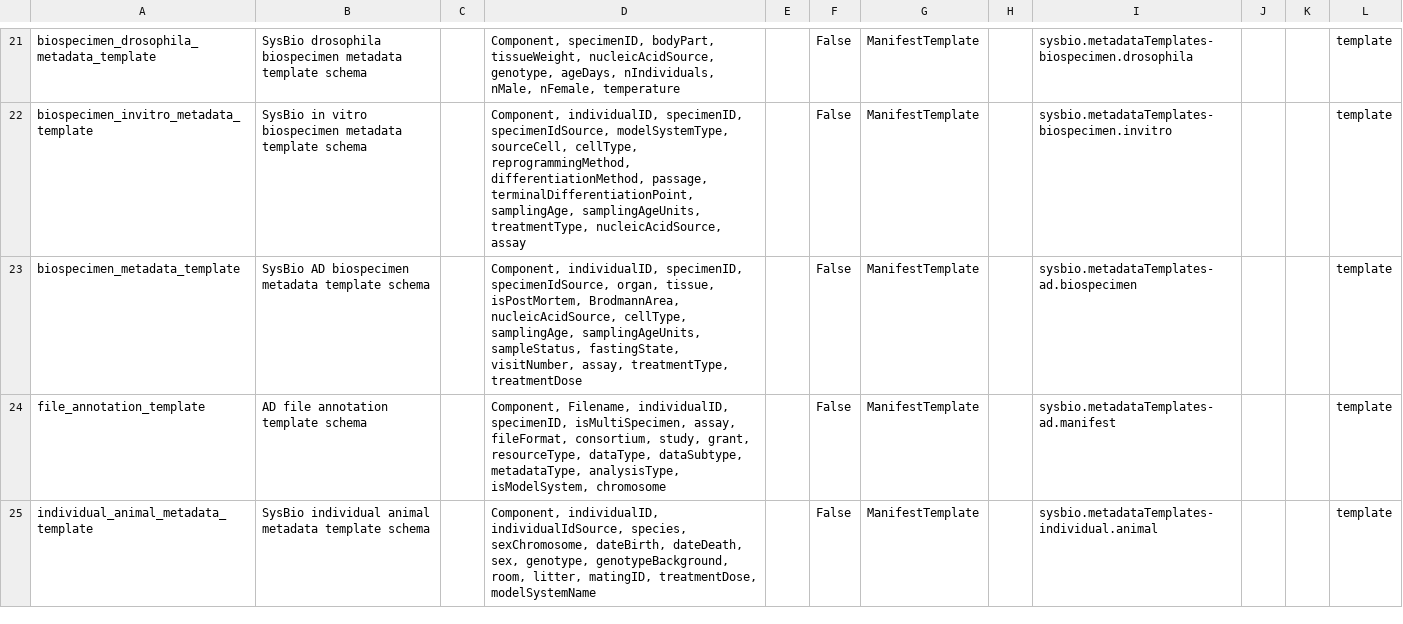
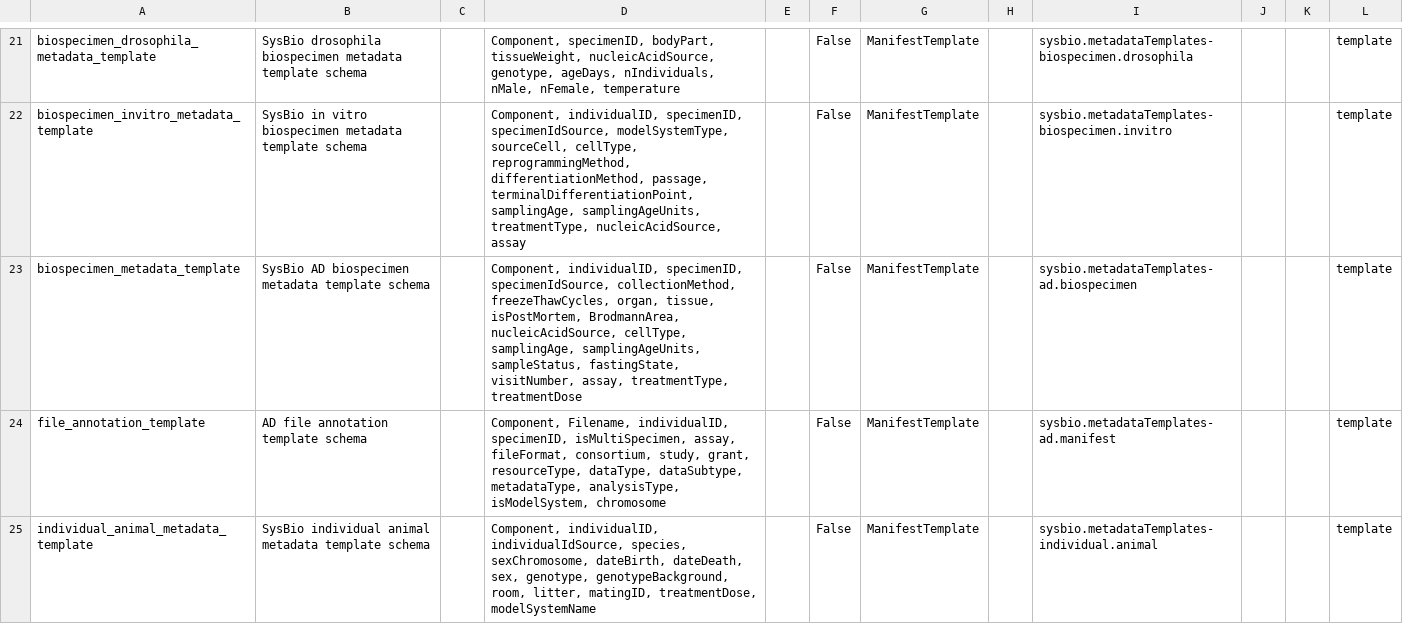
Before and after one commit to adknowledgeportal/data-models, a CSV file: modules/template/templates.csv, drawn as a sheet; only a part is shown, gaps mark what is left out.

Commit message:
added two new attributes to biospecimen

```diff
--- a/modules/template/templates.csv
+++ b/modules/template/templates.csv
@@ -22,3 +22,3 @@ biospecimen_drosophila_metadata_template,SysBio drosophila biospecimen metadata
 biospecimen_invitro_metadata_template,SysBio in vitro biospecimen metadata template schema,,"Component, individualID, specimenID, specimenIdSource, modelSystemType, sourceCell, cellType, reprogrammingMethod, differentiationMethod, passage, terminalDifferentiationPoint, samplingAge, samplingAgeUnits, treatmentType, nucleicAcidSource, assay",,False,ManifestTemplate,,sysbio.metadataTemplates-biospecimen.invitro,,,template
-biospecimen_metadata_template,SysBio AD biospecimen metadata template schema,,"Component, individualID, specimenID, specimenIdSource, organ, tissue, isPostMortem, BrodmannArea, nucleicAcidSource, cellType, samplingAge, samplingAgeUnits, sampleStatus, fastingState, visitNumber, assay, treatmentType, treatmentDose",,False,ManifestTemplate,,sysbio.metadataTemplates-ad.biospecimen,,,template
+biospecimen_metadata_template,SysBio AD biospecimen metadata template schema,,"Component, individualID, specimenID, specimenIdSource, collectionMethod, freezeThawCycles, organ, tissue, isPostMortem, BrodmannArea, nucleicAcidSource, cellType, samplingAge, samplingAgeUnits, sampleStatus, fastingState, visitNumber, assay, treatmentType, treatmentDose",,False,ManifestTemplate,,sysbio.metadataTemplates-ad.biospecimen,,,template
 file_annotation_template,AD file annotation template schema,,"Component, Filename, individualID, specimenID, isMultiSpecimen, assay, fileFormat, consortium, study, grant, resourceType, dataType, dataSubtype, metadataType, analysisType, isModelSystem, chromosome",,False,ManifestTemplate,,sysbio.metadataTemplates-ad.manifest,,,template
```
